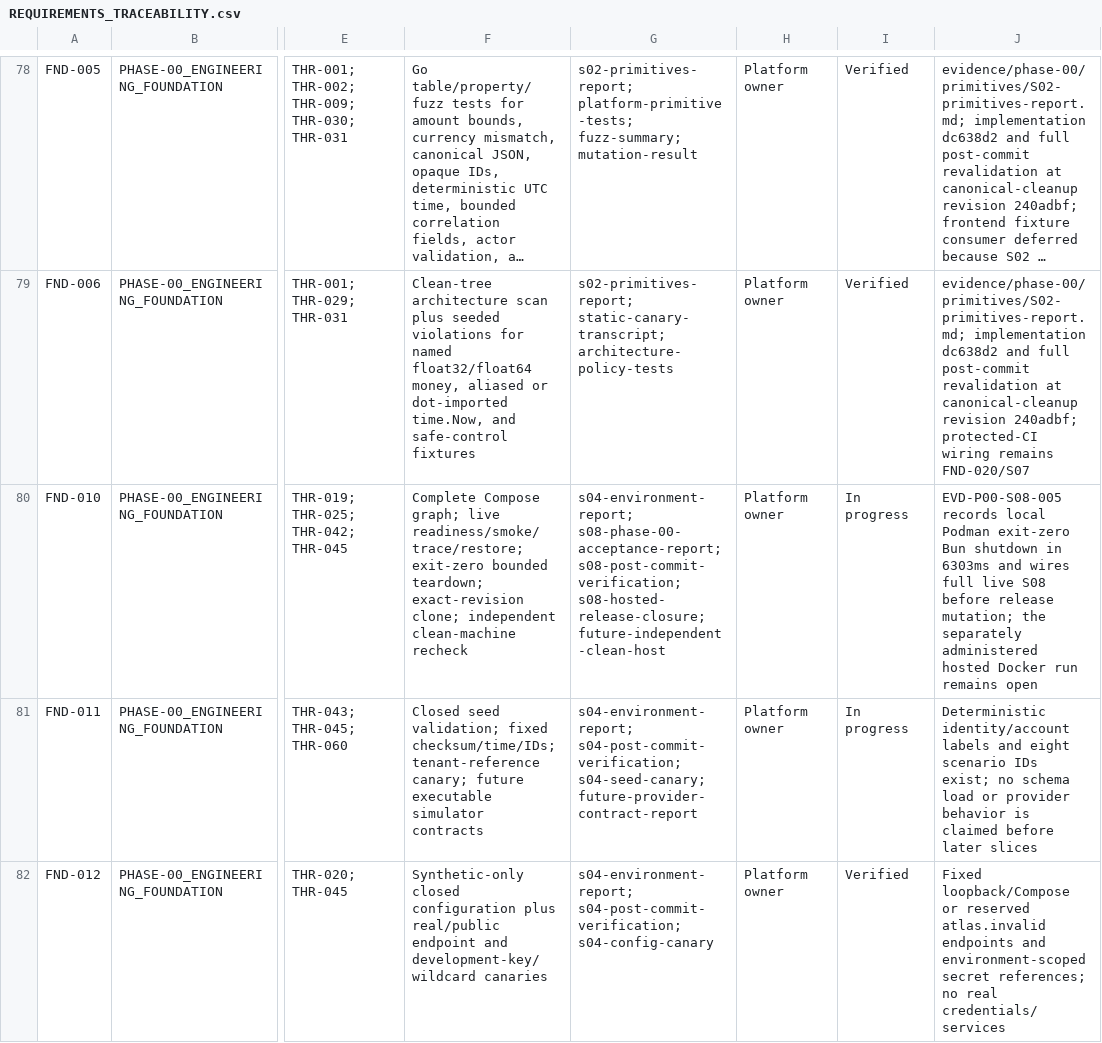
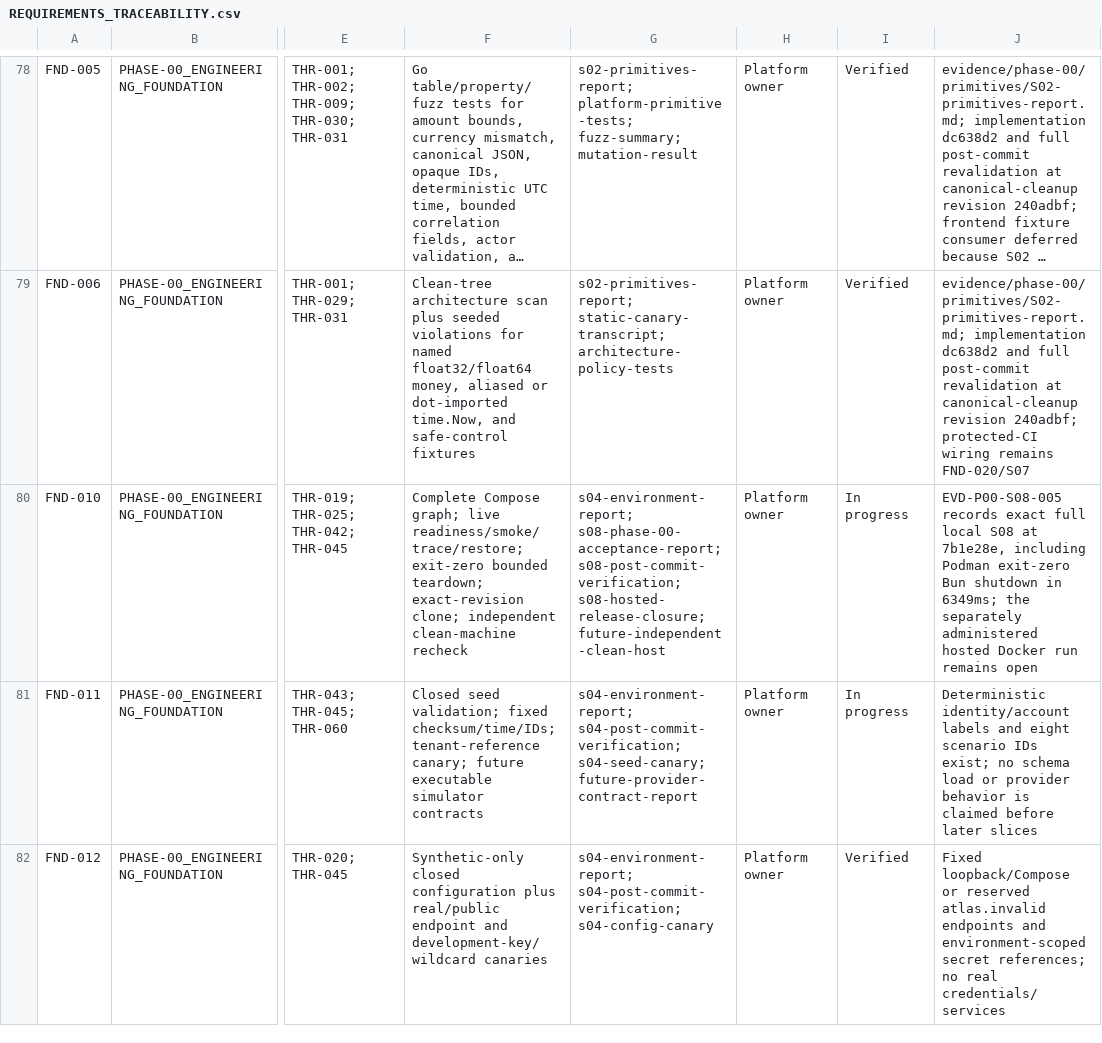
Before and after one commit to MichaelSeveen/atlas, a CSV file: docs/atlas-prd/06-governance/REQUIREMENTS_TRACEABILITY.csv, drawn as a sheet; only a part is shown, gaps mark what is left out; long unchanged cells end in …; the diff names each change by its address in the sheet, - before the commit and + after, or states it on an @@ line.

Commit message:
docs: bind full local release preflight

```diff
--- a/docs/atlas-prd/06-governance/REQUIREMENTS_TRACEABILITY.csv
+++ b/docs/atlas-prd/06-governance/REQUIREMENTS_TRACEABILITY.csv
-J80: EVD-P00-S08-005 records local Podman exit-zero Bun shutdown in 6303ms and wires full live S08 before release mutation; the separately…
+J80: EVD-P00-S08-005 records exact full local S08 at 7b1e28e, including Podman exit-zero Bun shutdown in 6349ms; the separately…
```
Also changed, not shown: 9 other files.
